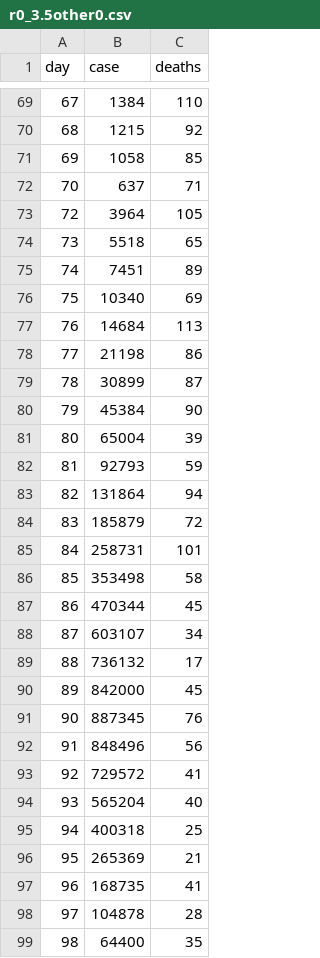
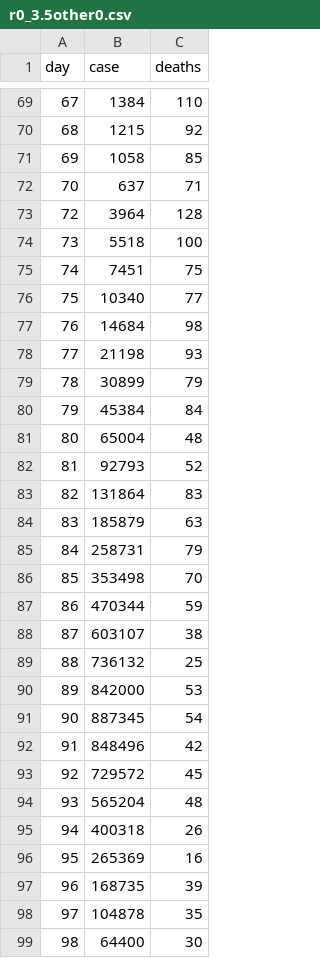
Before and after one commit to acocuzzo/projections, a CSV file: 8399000/30_days/max_dur_30/r0_3.5other0.csv, drawn as a sheet; only a part is shown, gaps mark what is left out; the diff covers the shown part only.

```diff
--- a/8399000/30_days/max_dur_30/r0_3.5other0.csv
+++ b/8399000/30_days/max_dur_30/r0_3.5other0.csv
@@ -72,28 +72,28 @@ day,case,deaths
 70,637,71
-72,3964,105
-73,5518,65
-74,7451,89
-75,10340,69
-76,14684,113
-77,21198,86
-78,30899,87
-79,45384,90
-80,65004,39
-81,92793,59
-82,131864,94
-83,185879,72
-84,258731,101
-85,353498,58
-86,470344,45
-87,603107,34
-88,736132,17
-89,842000,45
-90,887345,76
-91,848496,56
-92,729572,41
-93,565204,40
-94,400318,25
-95,265369,21
-96,168735,41
-97,104878,28
-98,64400,35
+72,3964,128
+73,5518,100
+74,7451,75
+75,10340,77
+76,14684,98
+77,21198,93
+78,30899,79
+79,45384,84
+80,65004,48
+81,92793,52
+82,131864,83
+83,185879,63
+84,258731,79
+85,353498,70
+86,470344,59
+87,603107,38
+88,736132,25
+89,842000,53
+90,887345,54
+91,848496,42
+92,729572,45
+93,565204,48
+94,400318,26
+95,265369,16
+96,168735,39
+97,104878,35
+98,64400,30
```
Also changed, not shown: 3 edited cells elsewhere in this file, 8399000/30_days/max_dur_30/r0_4.5other1.csv, 8399000/30_days/max_dur_30/r0_4.5other3.csv, 44 other files.
